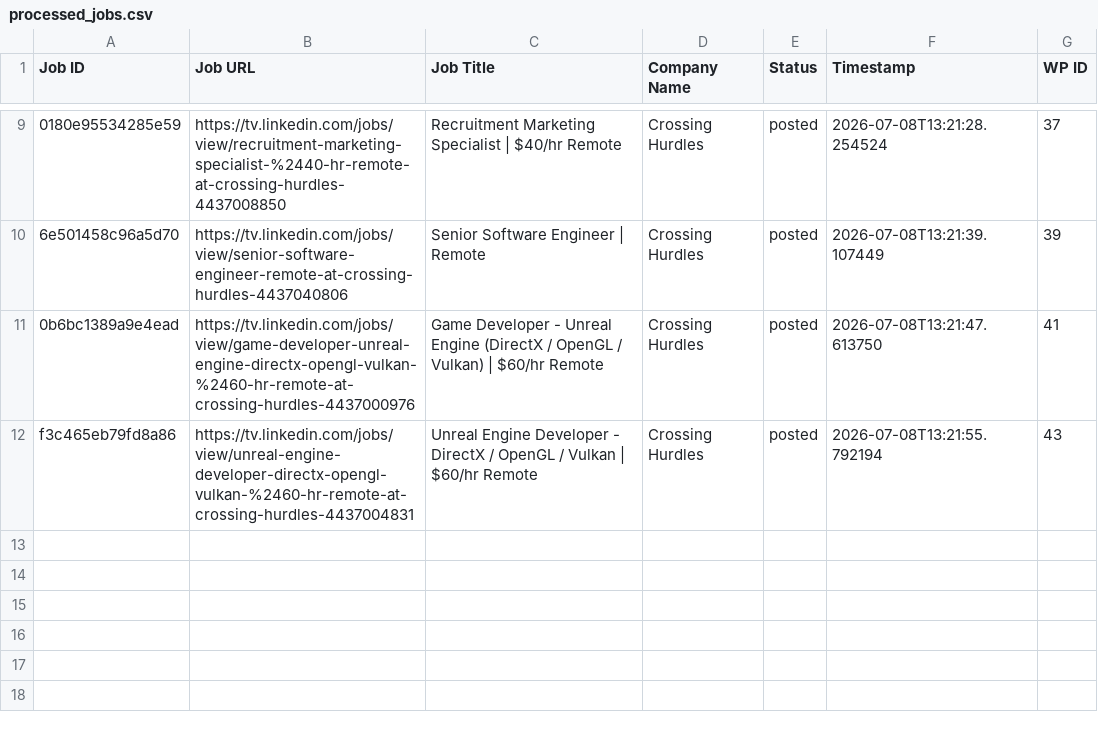
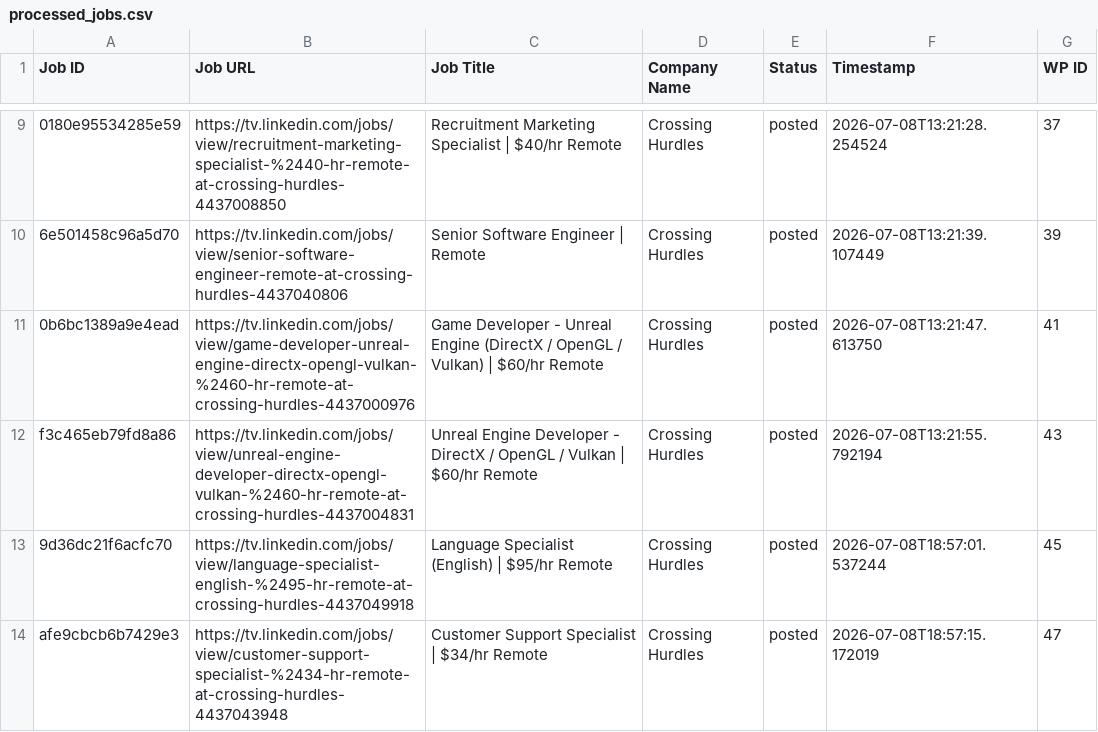
Before and after one commit to vindoky/tv, a CSV file: processed_jobs.csv, drawn as a sheet; only a part is shown, gaps mark what is left out; the diff names each change by its address in the sheet, - before the commit and + after, or states it on an @@ line.

```diff
--- a/processed_jobs.csv
+++ b/processed_jobs.csv
+row 13: 9d36dc21f6acfc70 | https://tv.linkedin.com/jobs/view/language-specialist-english-%2495-hr-remote-at-crossing-hurdles-4437049918 | Language Specialist (English) | $95/hr Remote | Crossing Hurdles | posted | 2026-07-08T18:57:01.537244 | 45
+row 14: afe9cbcb6b7429e3 | https://tv.linkedin.com/jobs/view/customer-support-specialist-%2434-hr-remote-at-crossing-hurdles-4437043948 | Customer Support Specialist | $34/hr Remote | Crossing Hurdles | posted | 2026-07-08T18:57:15.172019 | 47
```
